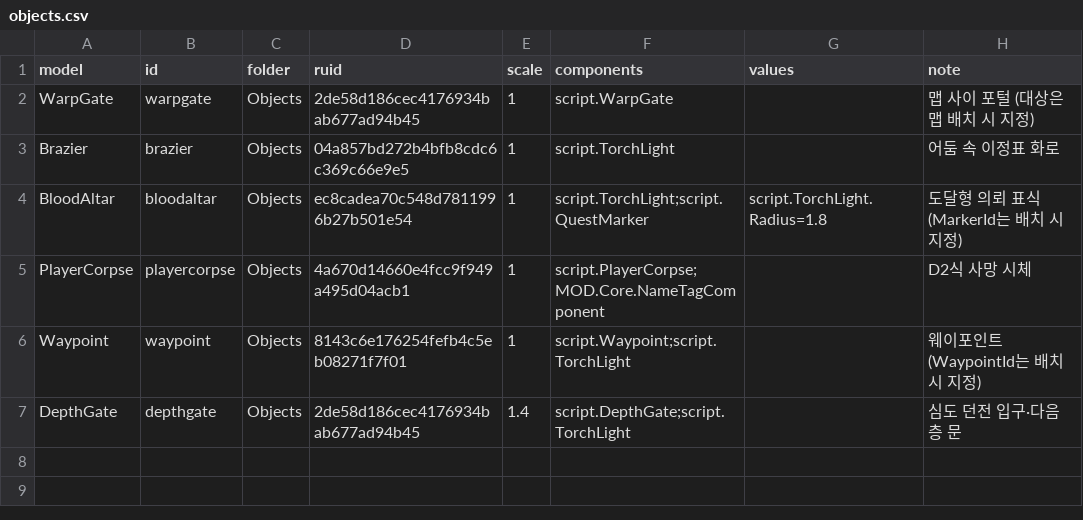
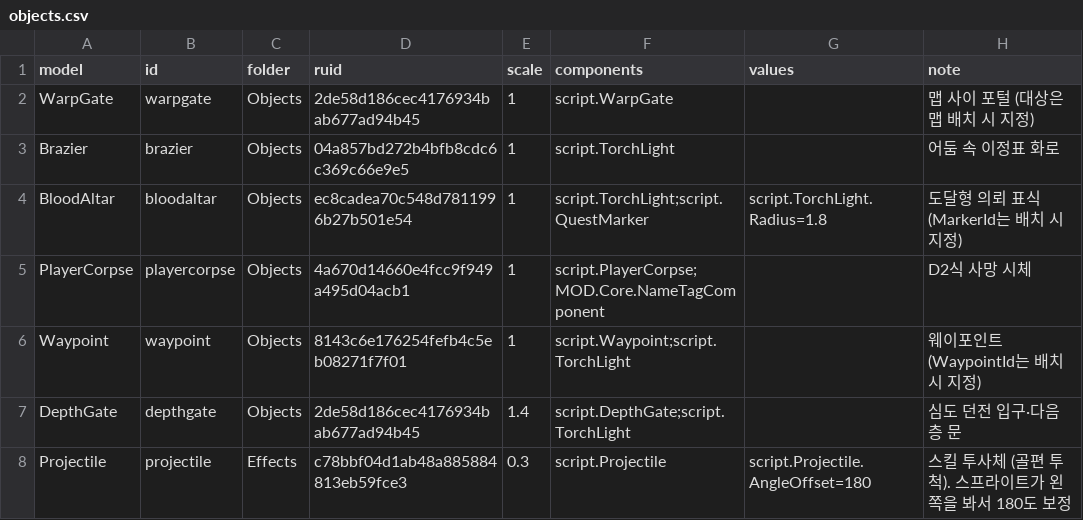
Before and after one commit to mogoshop/catch-and-keep, a CSV file: data/objects.csv, drawn as a sheet; the diff names each change by its address in the sheet, - before the commit and + after, or states it on an @@ line.

```diff
--- a/data/objects.csv
+++ b/data/objects.csv
+row 8: Projectile | projectile | Effects | c78bbf04d1ab48a885884813eb59fce3 | 0.3 | script.Projectile | script.Projectile.AngleOffset=180 | 스킬 투사체 (골편 투척). 스프라이트가 왼쪽을 봐서 180도 보정
```
Also changed, not shown: data/skills.csv, 11 other files.
